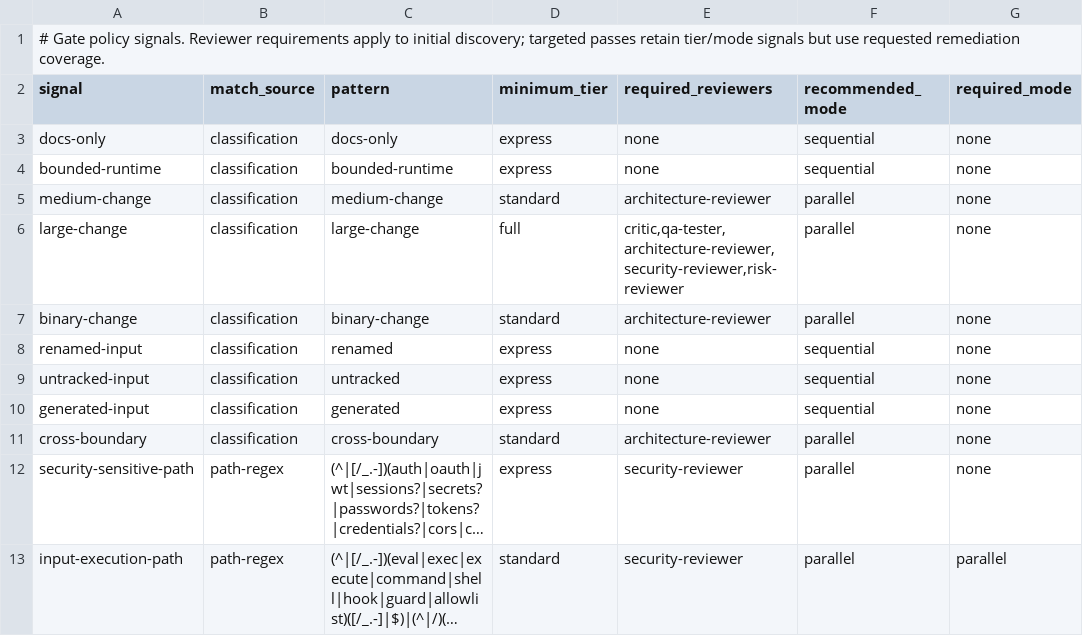
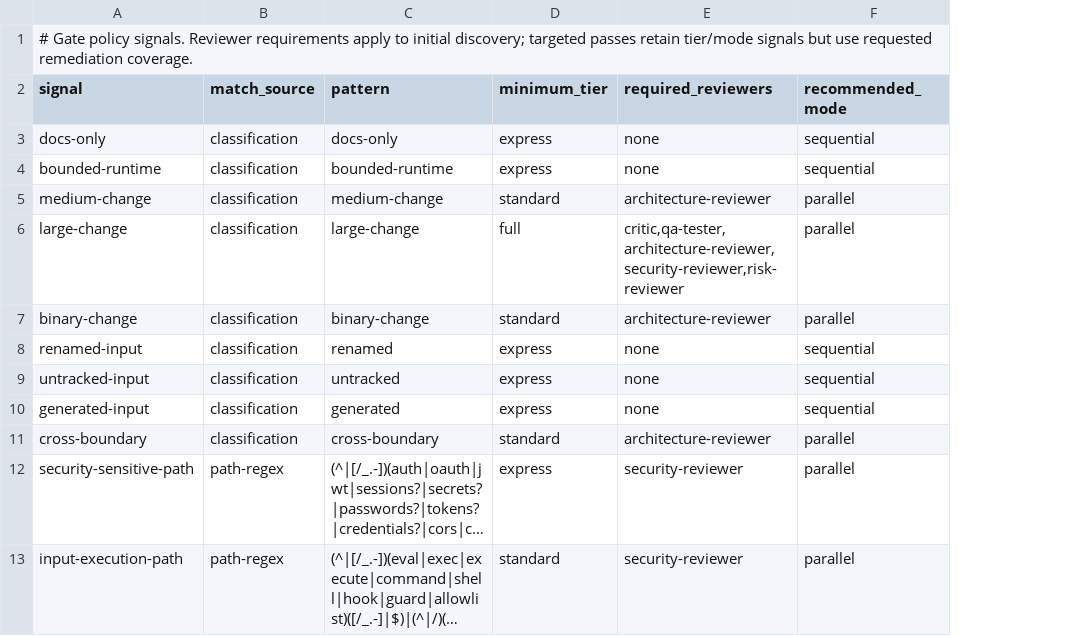
Before and after one commit to screenleon/pm-dispatch, a TSV file: core/policy/gate-policy-signals.tsv, drawn as a sheet; only a part is shown; long unchanged cells end in …; the diff names each change by its address in the sheet, - before the commit and + after, or states it on an @@ line.

Commit message:
fix(gate): respect explicit execution mode

```diff
--- a/core/policy/gate-policy-signals.tsv
+++ b/core/policy/gate-policy-signals.tsv
-column G (required_mode), rows 3-13: none | none | none | none | none | none | none | none | none | none | parallel
```
Also changed, not shown: core/policy/gate-policy-consumers.tsv, 16 other files.
